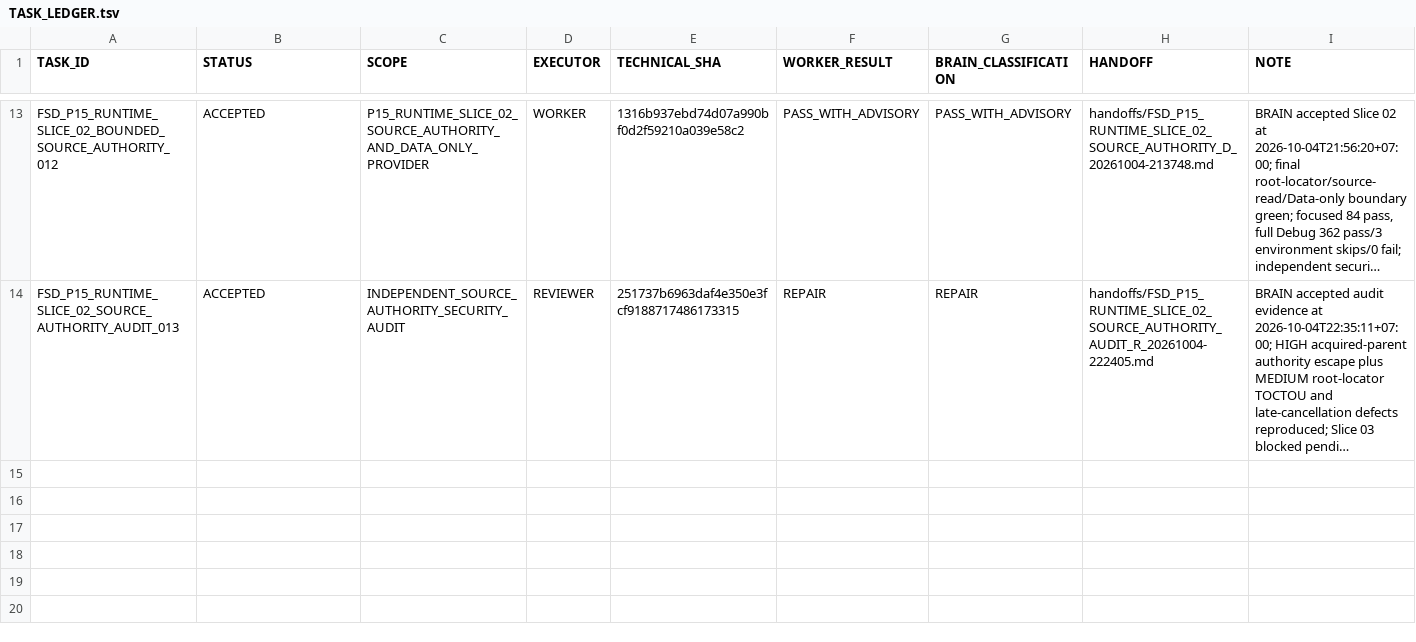
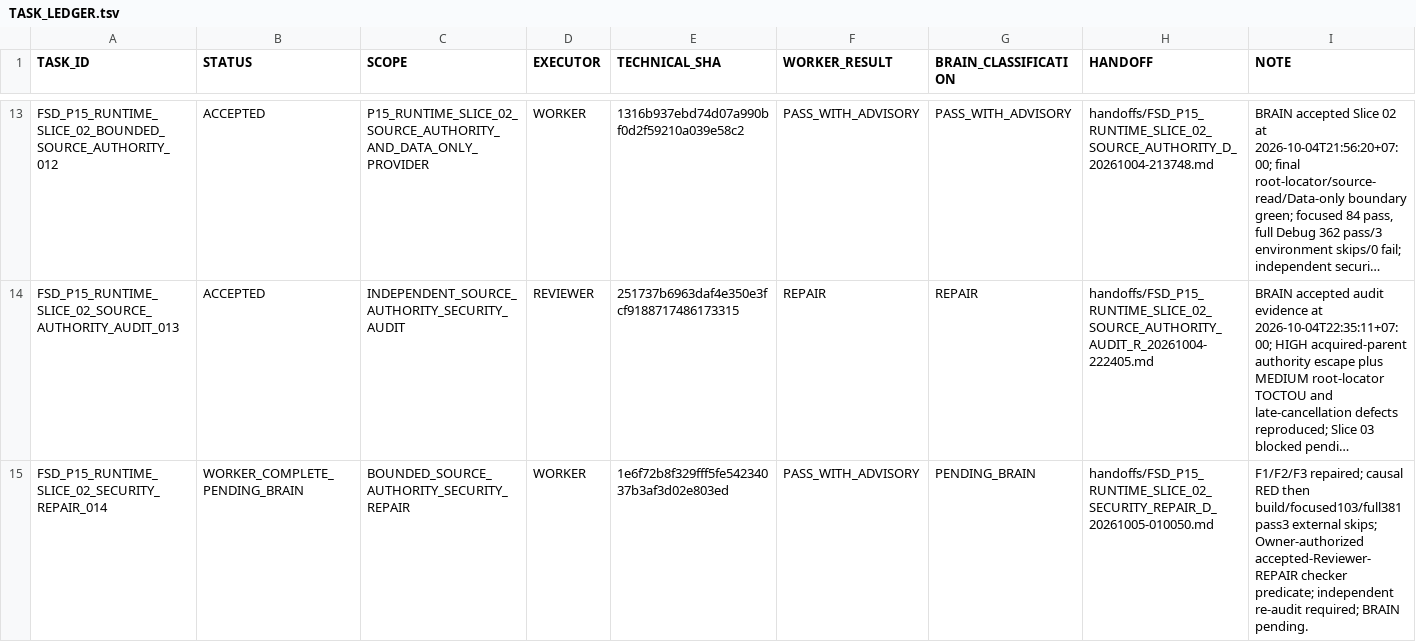
Before and after one commit to cenvu/FSD, a TSV file: STATE/TASK_LEDGER.tsv, drawn as a sheet; only a part is shown, gaps mark what is left out; long unchanged cells end in …; the diff names each change by its address in the sheet, - before the commit and + after, or states it on an @@ line.

Commit message:
worker: publish Slice 02 security repair closure

```diff
--- a/STATE/TASK_LEDGER.tsv
+++ b/STATE/TASK_LEDGER.tsv
+row 15: FSD_P15_RUNTIME_SLICE_02_SECURITY_REPAIR_014 | WORKER_COMPLETE_PENDING_BRAIN | BOUNDED_SOURCE_AUTHORITY_SECURITY_REPAIR | WORKER | 1e6f72b8f329fff5fe54234037b3af3d02e803ed | PASS_WITH_ADVISORY | PENDING_BRAIN | handoffs/FSD_P15_RUNTIME_SLICE_02_SECURITY_REPAIR_D_20261005-010050.md | F1/F2/F3 repaired; causal RED then build/focused103/full381 pass3 external skips; Owner-authorized accepted-Reviewer-REPAIR checker predicate; independent re-audit required; BRAIN pending.
```
Also changed, not shown: 2 other files.
